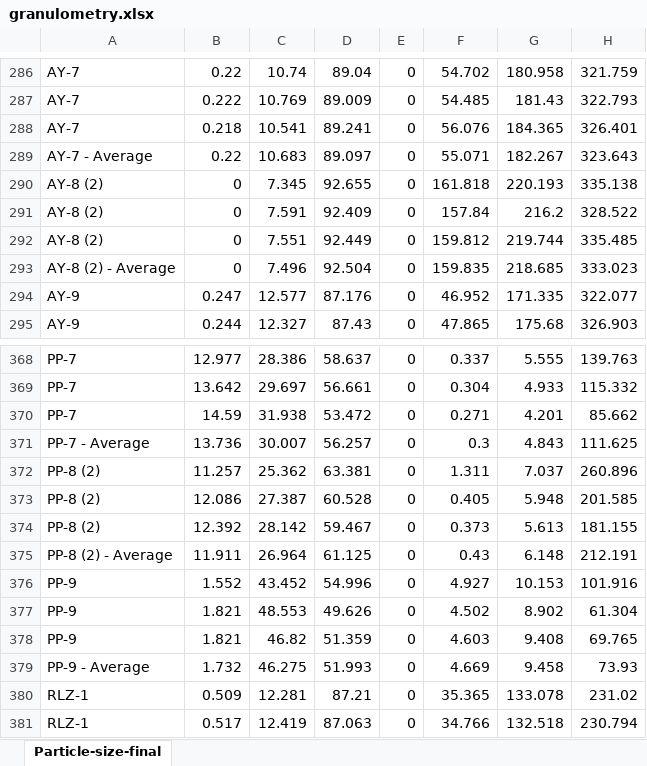
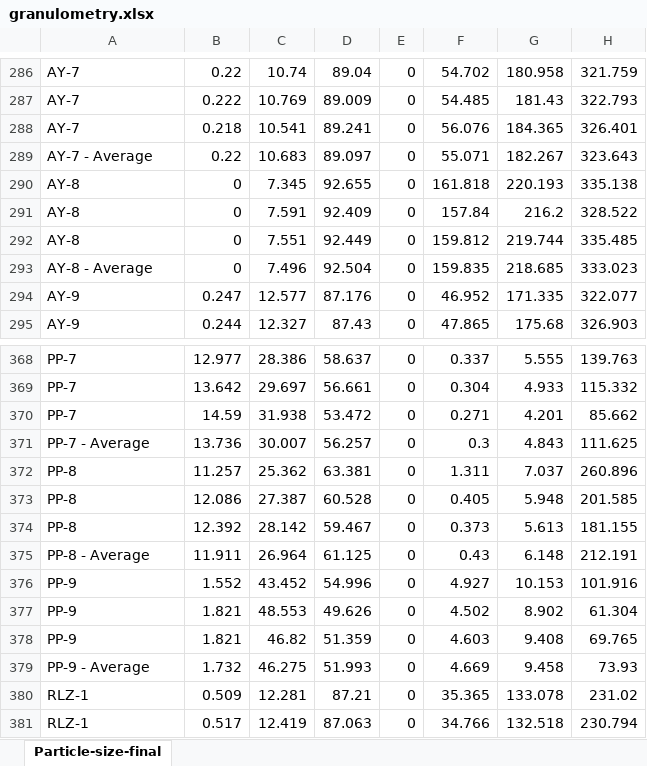
Before and after one commit to Tulikko/MB, an Excel workbook: other/raw data/granulometry.xlsx, sheet Particle-size-final, drawn as a sheet; only a part is shown, gaps mark what is left out; values as stored, in another font and other column widths than the file's, no borders; the diff covers the shown part only; the diff names each change by its address in the sheet, - before the commit and + after, or states it on an @@ line.

Commit message:
Got grain size plots to work - need to scale results next so they don't cluster in one corner

```diff
--- a/other/raw data/granulometry.xlsx (sheet Particle-size-final)
+++ b/other/raw data/granulometry.xlsx (sheet Particle-size-final)
-A290:A292: AY-8 (2)
+A290:A292: AY-8
-A293: AY-8 (2) - Average
+A293: AY-8 - Average
-A372:A374: PP-8 (2)
+A372:A374: PP-8
-A375: PP-8 (2) - Average
+A375: PP-8 - Average
```
Also changed, not shown: 37 edited cells elsewhere in this sheet, 1 other file.
